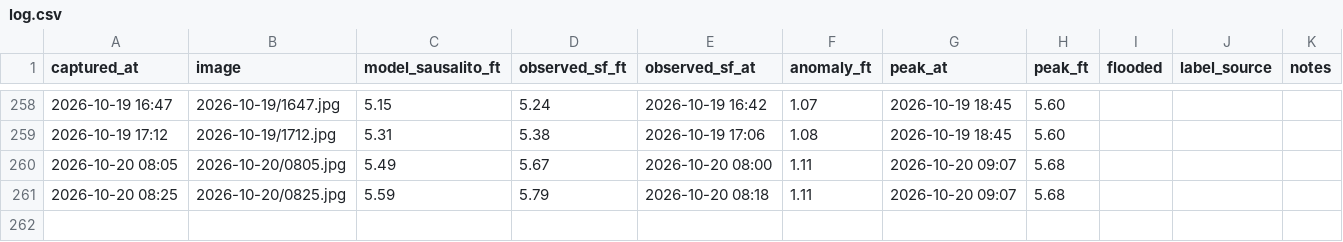
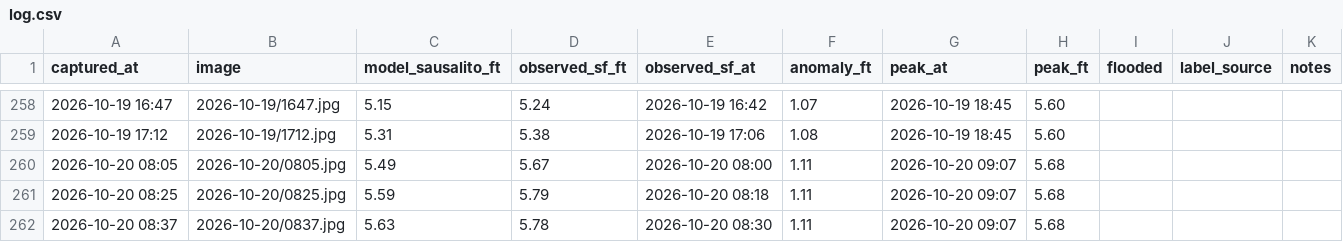
Before and after one commit to jacobpascalcoblentz/ggb-bot, a CSV file: log.csv, drawn as a sheet; only a part is shown, gaps mark what is left out.

```diff
--- a/log.csv
+++ b/log.csv
@@ -261 +261,2 @@ captured_at,image,model_sausalito_ft,observed_sf_ft,observed_sf_at,anomaly_ft,pe
 2026-10-20 08:25,2026-10-20/0825.jpg,5.59,5.79,2026-10-20 08:18,1.11,2026-10-20 09:07,5.68,,,
+2026-10-20 08:37,2026-10-20/0837.jpg,5.63,5.78,2026-10-20 08:30,1.11,2026-10-20 09:07,5.68,,,
```
Also changed, not shown: 1 other file.
